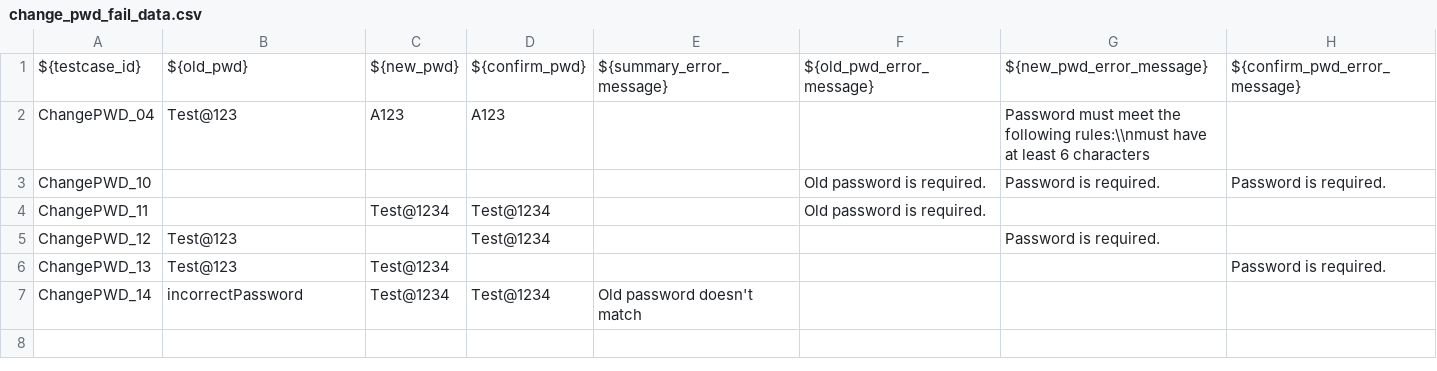
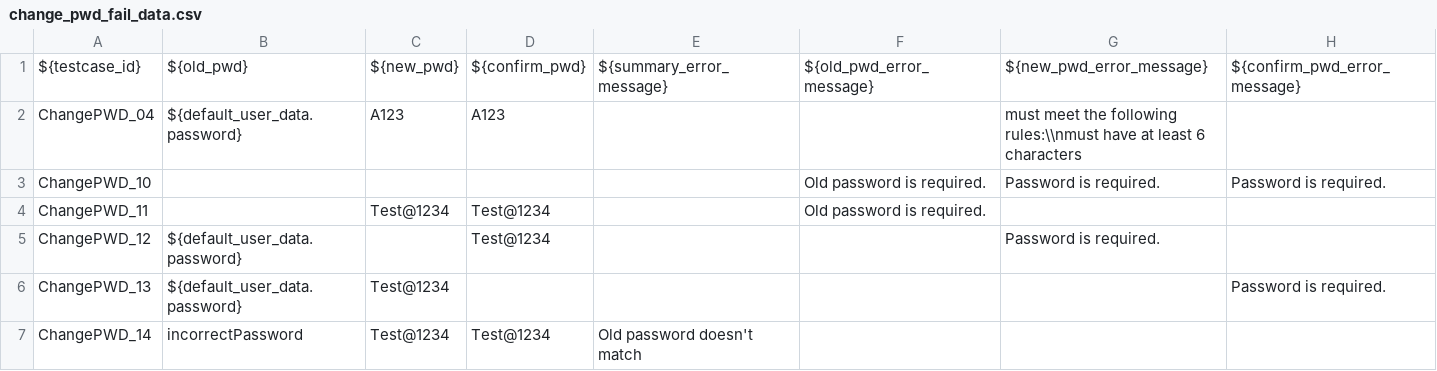
Before and after one commit to ntam3010/nopCommerce_reviewCode, a CSV file: test_data/change_pwd_fail_data.csv, drawn as a sheet.

```diff
--- a/test_data/change_pwd_fail_data.csv
+++ b/test_data/change_pwd_fail_data.csv
@@ -1,7 +1,7 @@
 ${testcase_id};${old_pwd};${new_pwd};${confirm_pwd};${summary_error_message};${old_pwd_error_message};${new_pwd_error_message};${confirm_pwd_error_message};
-ChangePWD_04;Test@123;A123;A123;;;Password must meet the following rules:\\nmust have at least 6 characters;;
+ChangePWD_04;${default_user_data.password};A123;A123;;;must meet the following rules:\\nmust have at least 6 characters;;
 ChangePWD_10;;;;;Old password is required.;Password is required.;Password is required.;
 ChangePWD_11;;Test@1234;Test@1234;;Old password is required.;;;
-ChangePWD_12;Test@123;;Test@1234;;;Password is required.;;
-ChangePWD_13;Test@123;Test@1234;;;;;Password is required.;
+ChangePWD_12;${default_user_data.password};;Test@1234;;;Password is required.;;
+ChangePWD_13;${default_user_data.password};Test@1234;;;;;Password is required.;
 ChangePWD_14;incorrectPassword;Test@1234;Test@1234;Old password doesn't match;;;
```
Also changed, not shown: 26 other files.
